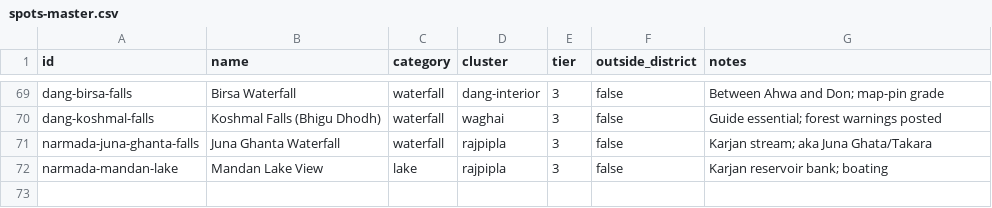
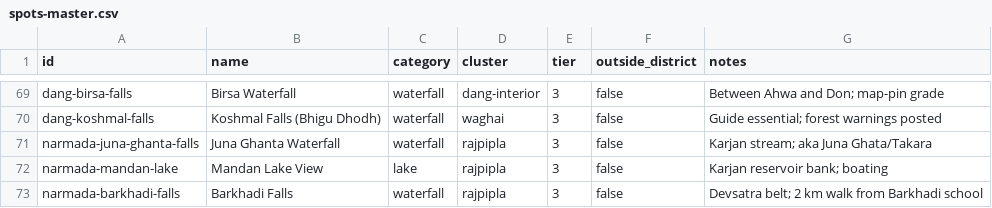
Before and after one commit to Rushi-45/dandak, a CSV file: seed/spots-master.csv, drawn as a sheet; only a part is shown, gaps mark what is left out; the diff names each change by its address in the sheet, - before the commit and + after, or states it on an @@ line.

Commit message:
feat(data): map sweep - coordinate pass, Barkhadi Falls (#72), 2 photos
OpenStreetMap sweep of every waterfall node in both districts:
- gira-falls, girmal-falls, anjan-kund pinned to exact coordinates
  (girmal moved ~11 km west - it sits beside Mahal); don-falls moved
  to an unnamed node 2 km NE of Don village (conflicting far-south
  Don Waterfall pin ledgered); ninai independently confirmed
- anjan-kund relocated SE of Ahwa: approach, distances, confidence
  low -> medium; dependent nearby-distances fixed across 8 records
- new: narmada-barkhadi-falls (Devsatra belt, trailhead pinned via
  published map link; blog + Tripadvisor sources) -> 72 spots
- photos: ninai-falls (CC0, geosearch find) + junaraj (CC BY-SA,
  submerged temples); searched-not-added: Chhatawada

```diff
--- a/seed/spots-master.csv
+++ b/seed/spots-master.csv
+row 73: narmada-barkhadi-falls | Barkhadi Falls | waterfall | rajpipla | 3 | false | Devsatra belt; 2 km walk from Barkhadi school
```
Also changed, not shown: 19 other files.
